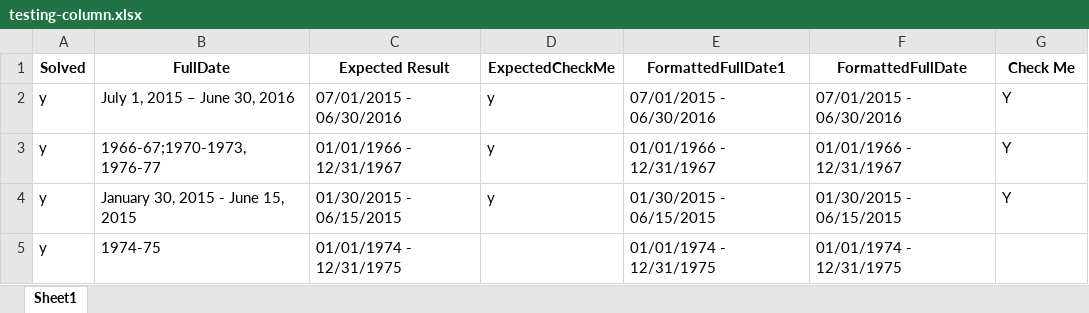
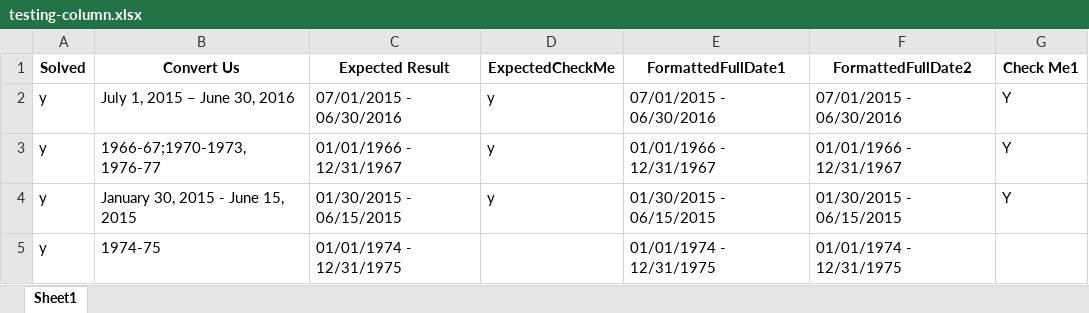
Before and after one commit to dpa-snyder/dates-formatter, an Excel workbook: testing-column.xlsx, sheet Sheet1, drawn as a sheet; only a part is shown; values as stored, in another font and other column widths than the file's, no borders; the diff names each change by its address in the sheet, - before the commit and + after, or states it on an @@ line.

```diff
--- a/testing-column.xlsx (sheet Sheet1)
+++ b/testing-column.xlsx (sheet Sheet1)
-B1: FullDate
+B1: Convert Us
-F1: FormattedFullDate
+F1: FormattedFullDate2
-G1: Check Me
+G1: Check Me1
```
Also changed, not shown: 1 other file.
